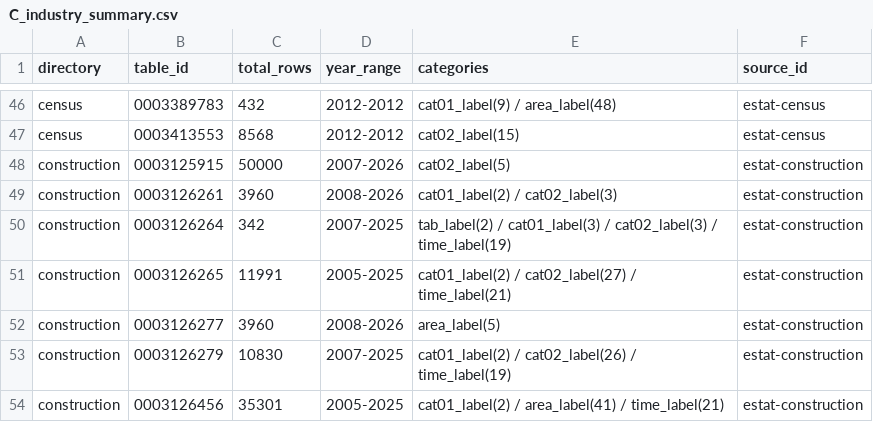
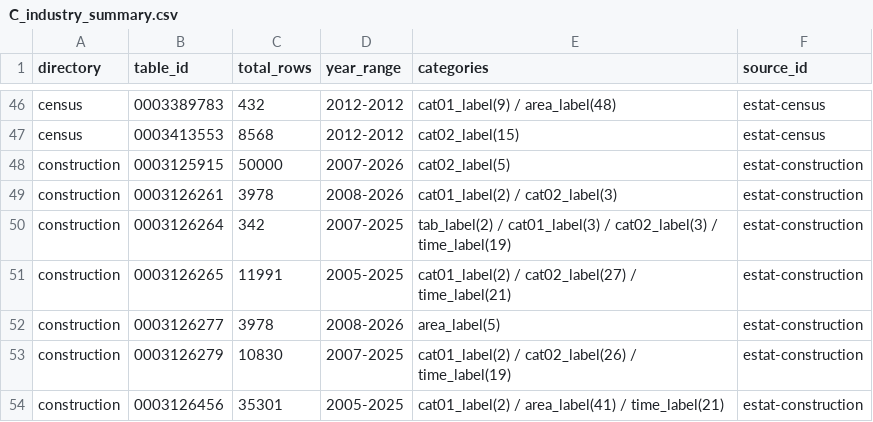
Before and after one commit to kyo000-hub/crex-data-pipeline, a CSV file: data/gsheet/C_industry_summary.csv, drawn as a sheet; only a part is shown, gaps mark what is left out.

```diff
--- a/data/gsheet/C_industry_summary.csv
+++ b/data/gsheet/C_industry_summary.csv
@@ -48,6 +48,6 @@ census,0003413553,8568,2012-2012,cat02_label(15),estat-census
 construction,0003125915,50000,2007-2026,cat02_label(5),estat-construction
-construction,0003126261,3960,2008-2026,cat01_label(2) / cat02_label(3),estat-construction
+construction,0003126261,3978,2008-2026,cat01_label(2) / cat02_label(3),estat-construction
 construction,0003126264,342,2007-2025,tab_label(2) / cat01_label(3) / cat02_label(3) / time_label(19),estat-construction
 construction,0003126265,11991,2005-2025,cat01_label(2) / cat02_label(27) / time_label(21),estat-construction
-construction,0003126277,3960,2008-2026,area_label(5),estat-construction
+construction,0003126277,3978,2008-2026,area_label(5),estat-construction
 construction,0003126279,10830,2007-2025,cat01_label(2) / cat02_label(26) / time_label(19),estat-construction
```
Also changed, not shown: data/raw/construction/0003126261.csv, data/raw/construction/0003126277.csv, 28 other files.
